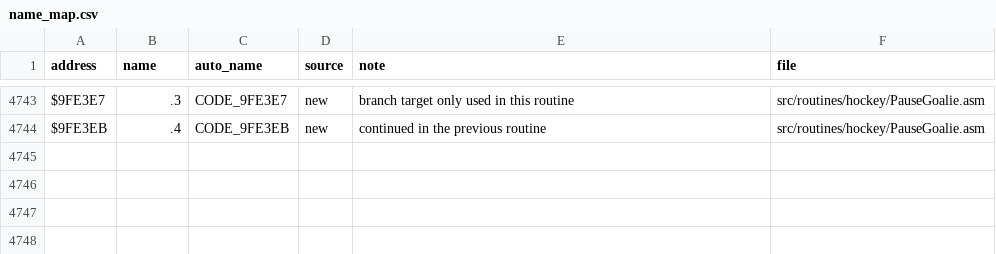
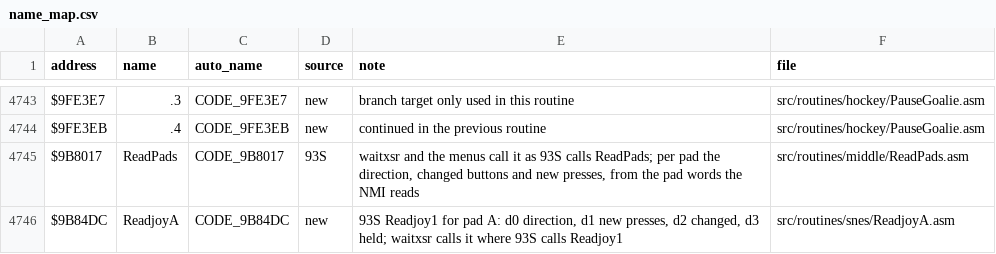
Before and after one commit to Mhopkinsinc/NHL94SNES, a CSV file: docs/name_map.csv, drawn as a sheet; only a part is shown, gaps mark what is left out; the diff names each change by its address in the sheet, - before the commit and + after, or states it on an @@ line.

```diff
--- a/docs/name_map.csv
+++ b/docs/name_map.csv
+row 4745: $9B8017 | ReadPads | CODE_9B8017 | 93S | waitxsr and the menus call it as 93S calls ReadPads; per pad the direction, changed buttons and new presses, from the pad words the NMI reads | src/routines/middle/ReadPads.asm
+row 4746: $9B84DC | ReadjoyA | CODE_9B84DC | new | 93S Readjoy1 for pad A: d0 direction, d1 new presses, d2 changed, d3 held; waitxsr calls it where 93S calls Readjoy1 | src/routines/snes/ReadjoyA.asm
```
Also changed, not shown: 29 other files.
